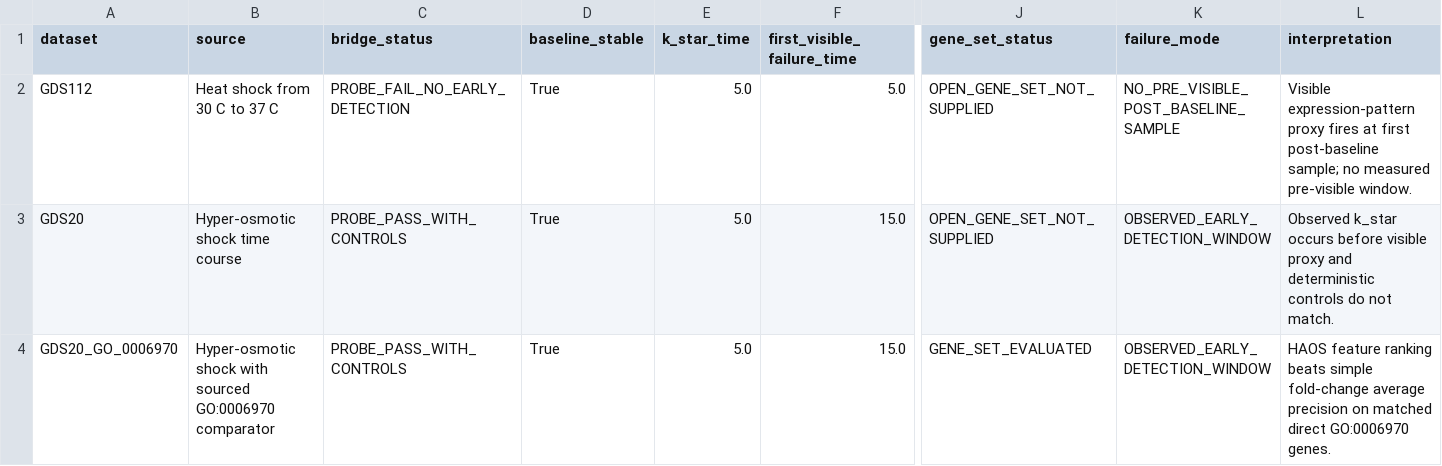
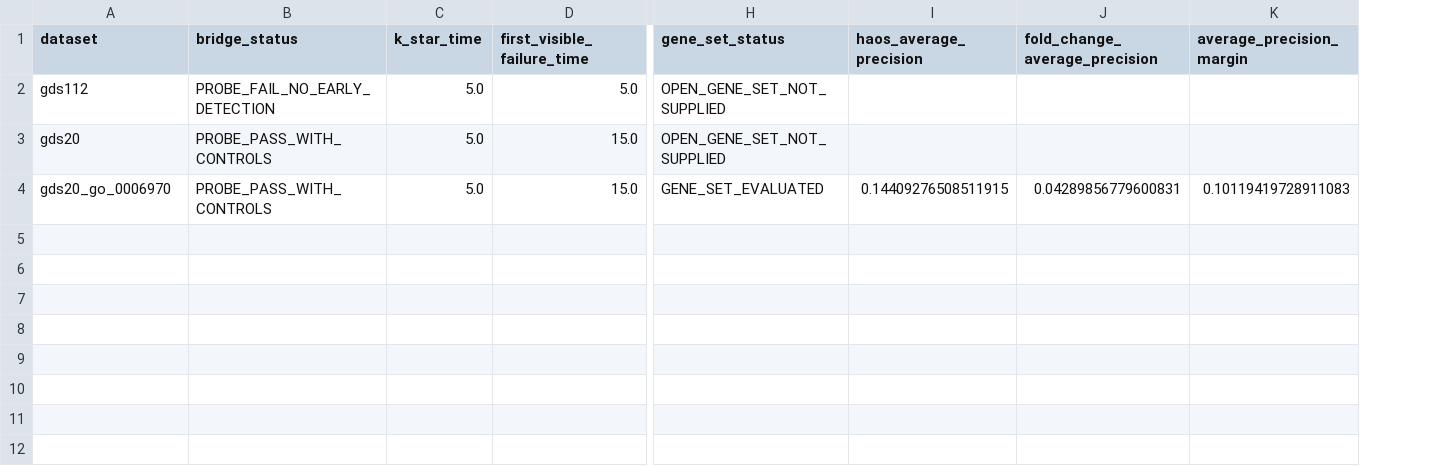
Before and after one commit to tomislavrupic/HAOS-IIP, a CSV file: experiments/biology/external_dataset_bridge/outputs/probe_comparison.csv, drawn as a sheet; only a part is shown, gaps mark what is left out; removed rows and columns are numbered as before the commit, all else as after; the diff names each change by its address in the sheet, - before the commit and + after, or states it on an @@ line.

Commit message:
feat(experiments): add Biology Line E quick reproduce bridge

```diff
--- a/experiments/biology/external_dataset_bridge/outputs/probe_comparison.csv
+++ b/experiments/biology/external_dataset_bridge/outputs/probe_comparison.csv
-column B (source), rows 2-4: Heat shock from 30 C to 37 C | Hyper-osmotic shock time course | Hyper-osmotic shock with sourced GO:0006970 comparator
-column D (baseline_stable), rows 2-4: all True
-column K (failure_mode), rows 2-4: NO_PRE_VISIBLE_POST_BASELINE_SAMPLE | OBSERVED_EARLY_DETECTION_WINDOW | OBSERVED_EARLY_DETECTION_WINDOW
-column L (interpretation), rows 2-4: Visible expression-pattern proxy fires at first post-baseline sample; no measured pre-visible window. | Observed k_star occurs before visible proxy and deterministic controls do not match. | HAOS feature ranking beats simple fold-change average precision on matched direct GO:0006970 genes.
+column I (haos_average_precision), row 4: 0.14409276508511915
+column J (fold_change_average_precision), row 4: 0.04289856779600831
+column K (average_precision_margin), row 4: 0.10119419728911083
-A2 (dataset): GDS112
+A2 (dataset): gds112
-A3 (dataset): GDS20
+A3 (dataset): gds20
-A4 (dataset): GDS20_GO_0006970
+A4 (dataset): gds20_go_0006970
```
Also changed, not shown: 9 other files.
